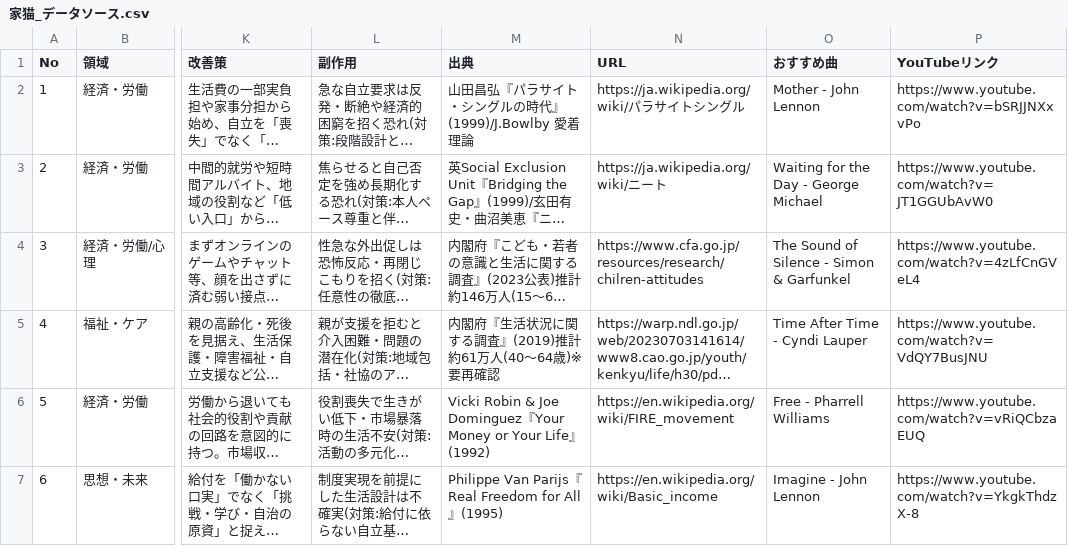
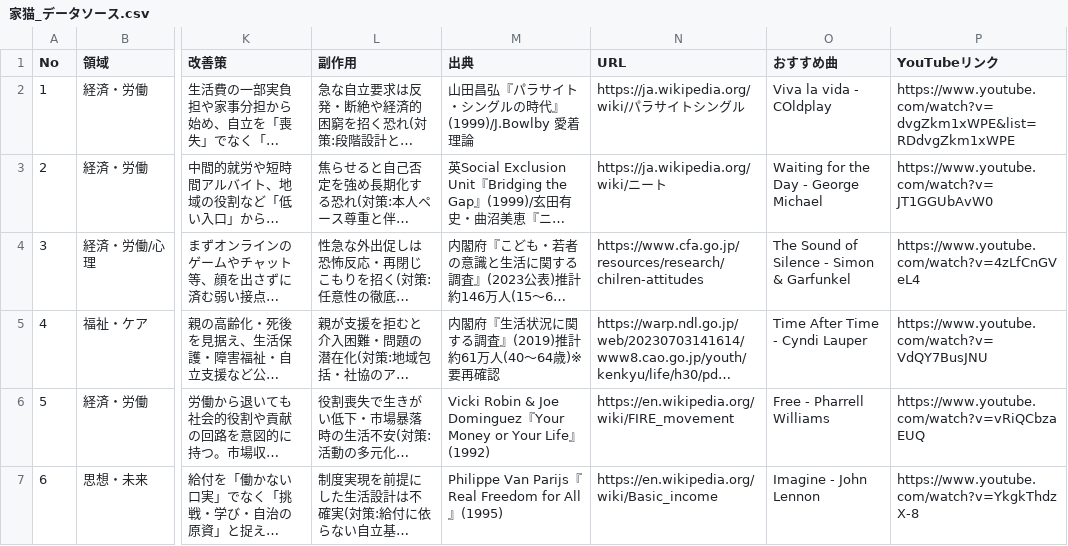
Before and after one commit to tokmatsuno/CTDI2026Finalreport, a CSV file: 家猫_データソース.csv, drawn as a sheet; only a part is shown, gaps mark what is left out; long unchanged cells end in …; the diff names each change by its address in the sheet, - before the commit and + after, or states it on an @@ line.

Commit message:
Update 家猫_データソース.csv

```diff
--- a/家猫_データソース.csv
+++ b/家猫_データソース.csv
-O2 (おすすめ曲): Mother - John Lennon
+O2 (おすすめ曲): Viva la vida - COldplay
-P2 (YouTubeリンク): https://www.youtube.com/watch?v=bSRJJNXxvPo
+P2 (YouTubeリンク): https://www.youtube.com/watch?v=dvgZkm1xWPE&list=RDdvgZkm1xWPE
```
